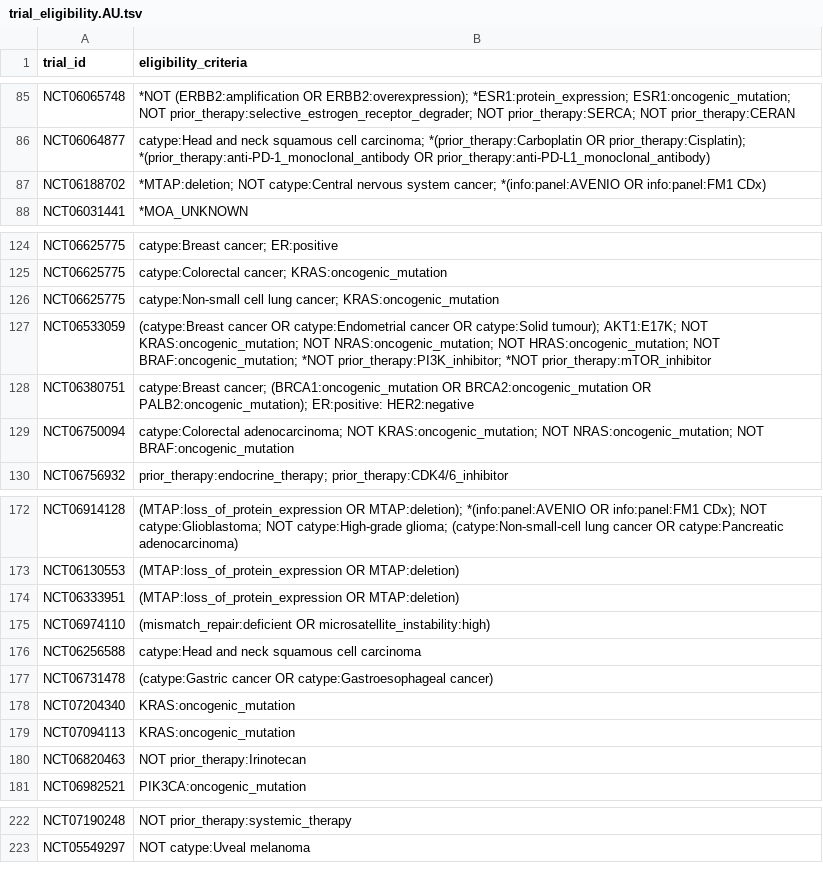
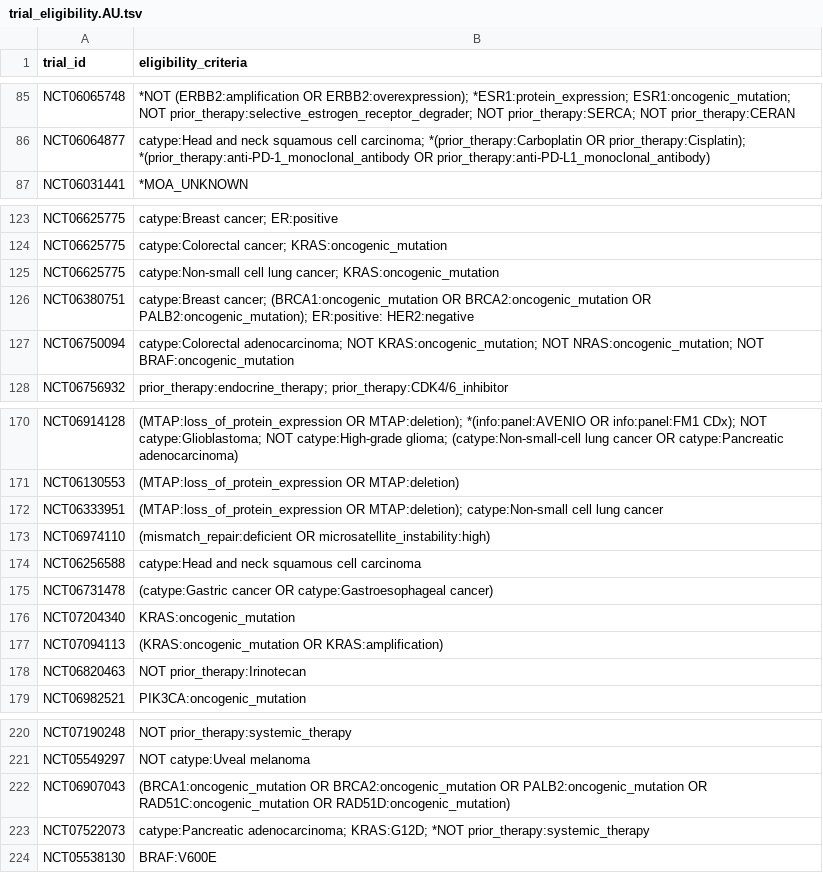
Before and after one commit to fpylin/POTTR, a TSV file: data/trial_eligibility.AU.tsv, drawn as a sheet; only a part is shown, gaps mark what is left out.

```diff
--- a/data/trial_eligibility.AU.tsv
+++ b/data/trial_eligibility.AU.tsv
@@ -86,3 +86,2 @@ NCT06065748	*NOT (ERBB2:amplification OR ERBB2:overexpression); *ESR1:protein_ex
 NCT06064877	catype:Head and neck squamous cell carcinoma; *(prior_therapy:Carboplatin OR prior_therapy:Cisplatin); *(prior_therapy:anti-PD-1_monoclonal_antibody OR prior_therapy:anti-PD-L1_monoclonal_antibody)
-NCT06188702	*MTAP:deletion; NOT catype:Central nervous system cancer; *(info:panel:AVENIO OR info:panel:FM1 CDx)
 NCT06031441	*MOA_UNKNOWN
@@ -126,3 +125,2 @@ NCT06625775	catype:Colorectal cancer; KRAS:oncogenic_mutation
 NCT06625775	catype:Non-small cell lung cancer; KRAS:oncogenic_mutation
-NCT06533059	(catype:Breast cancer OR catype:Endometrial cancer OR catype:Solid tumour); AKT1:E17K; NOT KRAS:oncogenic_mutation; NOT NRAS:oncogenic_mutation; NOT HRAS:oncogenic_mutation; NOT BRAF:oncogenic_mutation; *NOT prior_therapy:PI3K_inhibitor; *NOT prior_therapy:mTOR_inhibitor
 NCT06380751	catype:Breast cancer; (BRCA1:oncogenic_mutation OR BRCA2:oncogenic_mutation OR PALB2:oncogenic_mutation); ER:positive: HER2:negative
@@ -173,3 +171,3 @@ NCT06914128	(MTAP:loss_of_protein_expression OR MTAP:deletion); *(info:panel:AVE
 NCT06130553	(MTAP:loss_of_protein_expression OR MTAP:deletion)
-NCT06333951	(MTAP:loss_of_protein_expression OR MTAP:deletion)
+NCT06333951	(MTAP:loss_of_protein_expression OR MTAP:deletion); catype:Non-small cell lung cancer
 NCT06974110	(mismatch_repair:deficient OR microsatellite_instability:high)
@@ -178,3 +176,3 @@ NCT06731478	(catype:Gastric cancer OR catype:Gastroesophageal cancer)
 NCT07204340	KRAS:oncogenic_mutation
-NCT07094113	KRAS:oncogenic_mutation
+NCT07094113	(KRAS:oncogenic_mutation OR KRAS:amplification)
 NCT06820463	NOT prior_therapy:Irinotecan
@@ -223 +221,4 @@ NCT07190248	NOT prior_therapy:systemic_therapy
 NCT05549297	NOT catype:Uveal melanoma
+NCT06907043	(BRCA1:oncogenic_mutation OR BRCA2:oncogenic_mutation OR PALB2:oncogenic_mutation OR RAD51C:oncogenic_mutation OR RAD51D:oncogenic_mutation)
+NCT07522073	catype:Pancreatic adenocarcinoma; KRAS:G12D; *NOT prior_therapy:systemic_therapy
+NCT05538130	BRAF:V600E
```
Also changed, not shown: data/TOPOGRAPH-master.tsv, data/trial_registry.AU.tsv, 1 other file.
